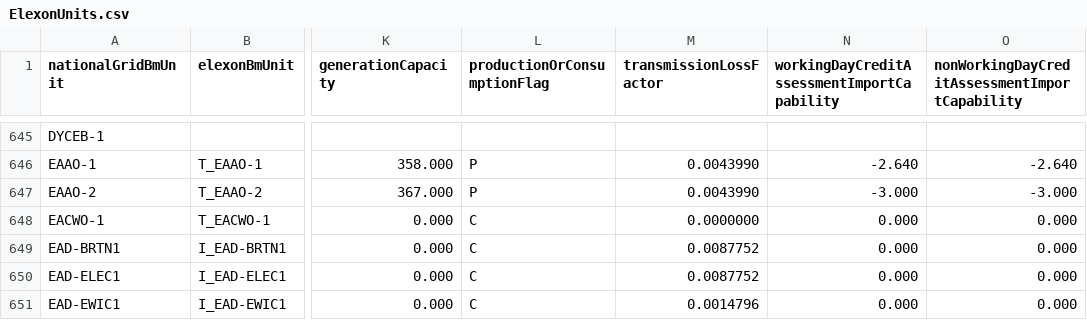
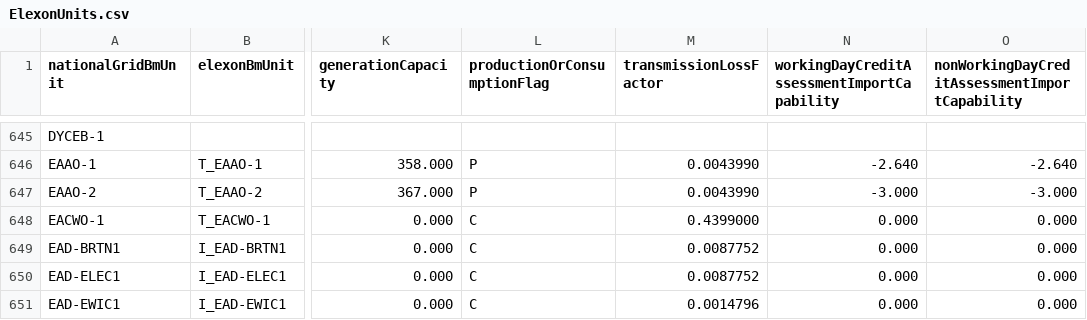
Before and after one commit to e-zaline/power-plant-explorer, a CSV file: data/unit list/elexon/ElexonUnits.csv, drawn as a sheet; only a part is shown, gaps mark what is left out; the diff names each change by its address in the sheet, - before the commit and + after, or states it on an @@ line.

```diff
--- a/data/unit list/elexon/ElexonUnits.csv
+++ b/data/unit list/elexon/ElexonUnits.csv
-M648 (transmissionLossFactor): 0.0000000
+M648 (transmissionLossFactor): 0.4399000
```
Also changed, not shown: 3 other files.
